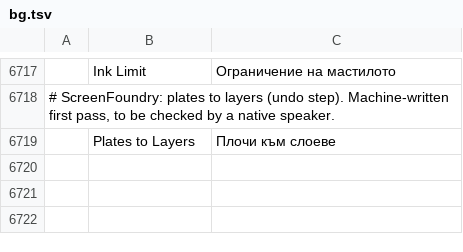
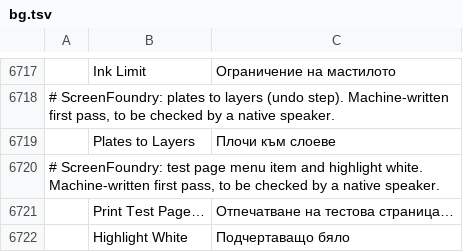
Before and after one commit to Stitchwright/screenfoundry, a TSV file: crates/ui-egui/src/i18n/bg.tsv, drawn as a sheet; only a part is shown, gaps mark what is left out; the diff names each change by its address in the sheet, - before the commit and + after, or states it on an @@ line.

```diff
--- a/crates/ui-egui/src/i18n/bg.tsv
+++ b/crates/ui-egui/src/i18n/bg.tsv
+row 6720: # ScreenFoundry: test page menu item and highlight white. Machine-written first pass, to be checked by a native speaker.
+row 6721:  | Print Test Page… | Отпечатване на тестова страница…
+row 6722:  | Highlight White | Подчертаващо бяло
```
Also changed, not shown: crates/ui-egui/src/i18n/el.tsv, crates/ui-egui/src/i18n/ja.tsv, 26 other files.
